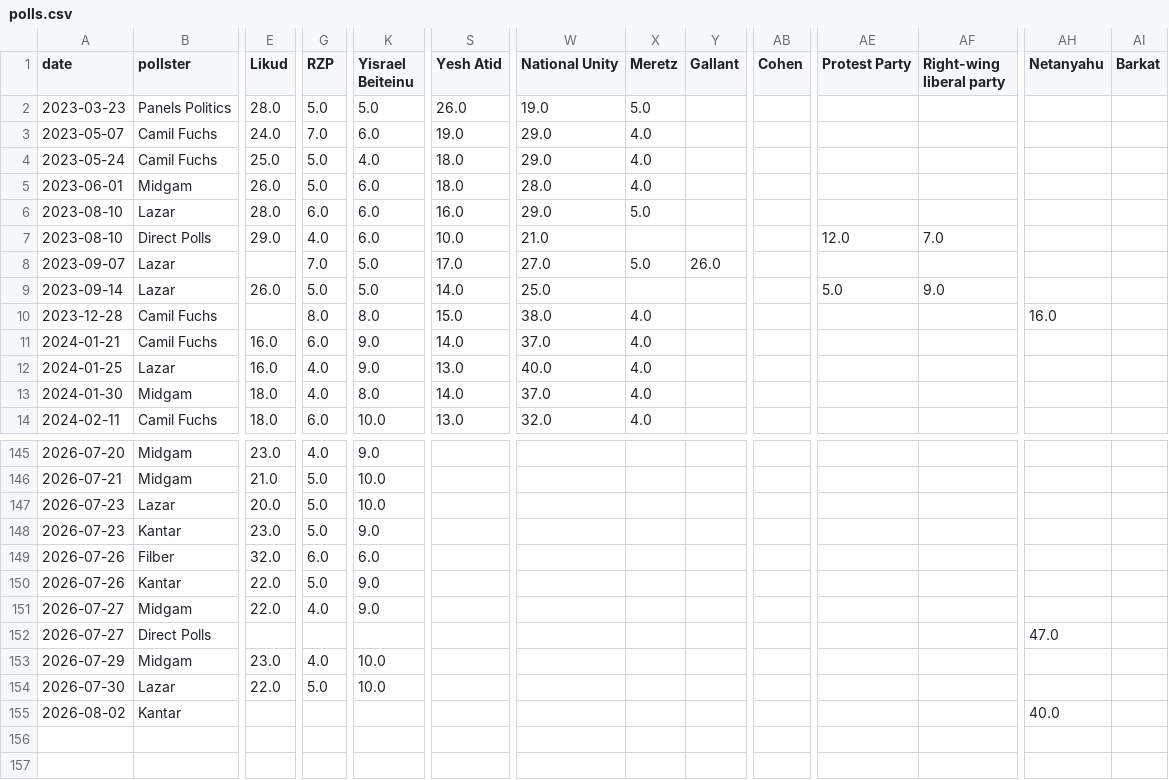
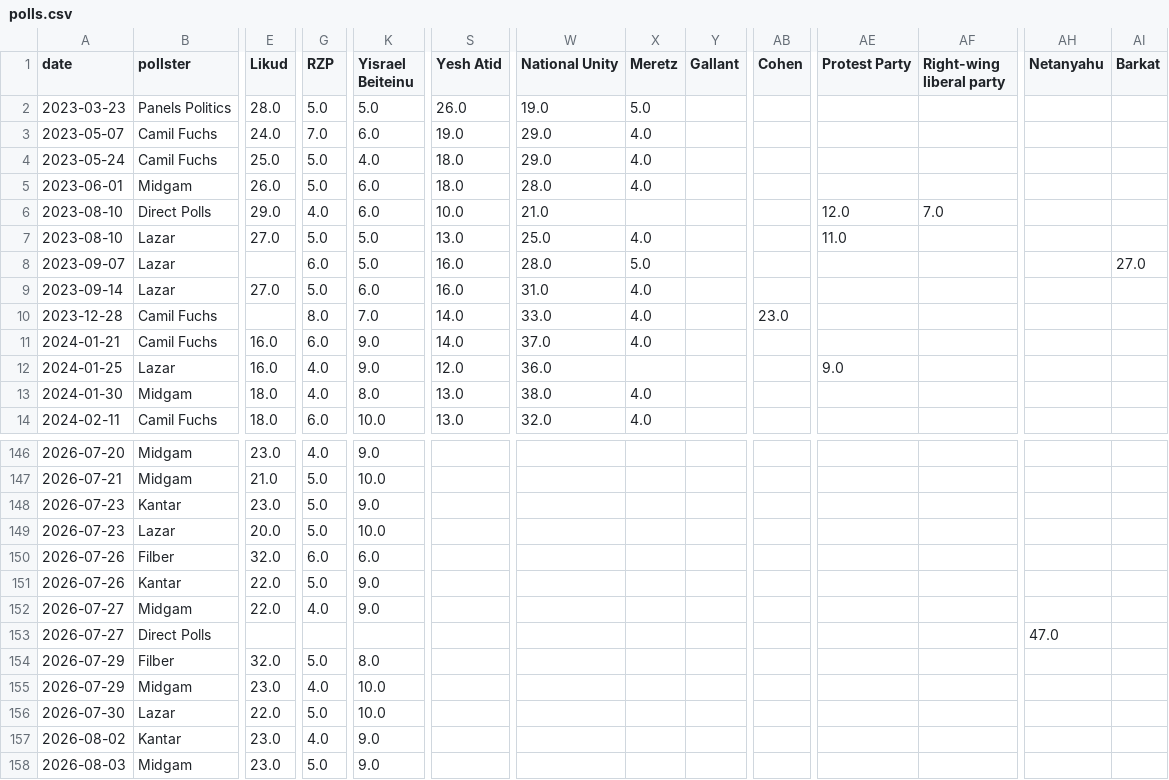
Before and after one commit to NoNOno0100/election-meter, a CSV file: polls.csv, drawn as a sheet; only a part is shown, gaps mark what is left out; removed rows and columns are numbered as before the commit, all else as after; rows hold the shown columns only; the diff covers the shown part only; the diff names each change by its address in the sheet, - before the commit and + after, or states it on an @@ line.

```diff
--- a/polls.csv
+++ b/polls.csv
-row 6: 2023-08-10 | Lazar | 28.0 | 6.0 | 6.0 | 16.0 | 29.0 | 5.0
+row 7: 2023-08-10 | Lazar | 27.0 | 5.0 | 5.0 | 13.0 | 25.0 | 4.0 |  |  | 11.0
-G8 (RZP): 7.0
+G8 (RZP): 6.0
-S8 (Yesh Atid): 17.0
+S8 (Yesh Atid): 16.0
-W8 (National Unity): 27.0
+W8 (National Unity): 28.0
-Y8 (Gallant): 26.0
+Y8 (Gallant): (empty)
-AI8 (Barkat): (empty)
+AI8 (Barkat): 27.0
-E9 (Likud): 26.0
+E9 (Likud): 27.0
-K9 (Yisrael Beiteinu): 5.0
+K9 (Yisrael Beiteinu): 6.0
-S9 (Yesh Atid): 14.0
+S9 (Yesh Atid): 16.0
-W9 (National Unity): 25.0
+W9 (National Unity): 31.0
-X9 (Meretz): (empty)
+X9 (Meretz): 4.0
-AE9 (Protest Party): 5.0
+AE9 (Protest Party): (empty)
-AF9 (Right-wing liberal party): 9.0
+AF9 (Right-wing liberal party): (empty)
-K10 (Yisrael Beiteinu): 8.0
+K10 (Yisrael Beiteinu): 7.0
-S10 (Yesh Atid): 15.0
+S10 (Yesh Atid): 14.0
-W10 (National Unity): 38.0
+W10 (National Unity): 33.0
-AB10 (Cohen): (empty)
+AB10 (Cohen): 23.0
-AH10 (Netanyahu): 16.0
+AH10 (Netanyahu): (empty)
-S12 (Yesh Atid): 13.0
+S12 (Yesh Atid): 12.0
-W12 (National Unity): 40.0
+W12 (National Unity): 36.0
-X12 (Meretz): 4.0
+X12 (Meretz): (empty)
-AE12 (Protest Party): (empty)
+AE12 (Protest Party): 9.0
-S13 (Yesh Atid): 14.0
+S13 (Yesh Atid): 13.0
-W13 (National Unity): 37.0
+W13 (National Unity): 38.0
+row 154: 2026-07-29 | Filber | 32.0 | 5.0 | 8.0
-row 155: 2026-08-02 | Kantar |  |  |  |  |  |  |  |  |  |  | 40.0
+row 157: 2026-08-02 | Kantar | 23.0 | 4.0 | 9.0
+row 158: 2026-08-03 | Midgam | 23.0 | 5.0 | 9.0
```
Also changed, not shown: 1 added row, 17 moved rows and 9 edited cells elsewhere in this file, 4 other files.
